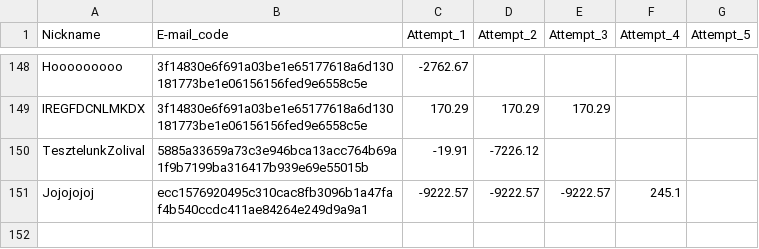
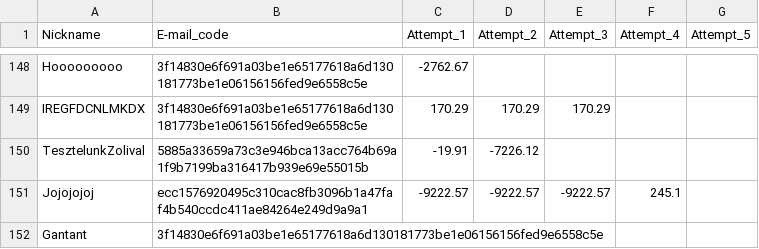
Before and after one commit to lapatinszki/simulator-app, a CSV file: table_Players.csv, drawn as a sheet; only a part is shown, gaps mark what is left out; the diff names each change by its address in the sheet, - before the commit and + after, or states it on an @@ line.

Commit message:
Add player Gantant

```diff
--- a/table_Players.csv
+++ b/table_Players.csv
+row 152: Gantant | 3f14830e6f691a03be1e65177618a6d130181773be1e06156156fed9e6558c5e
```
